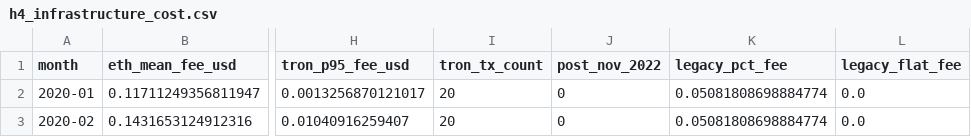
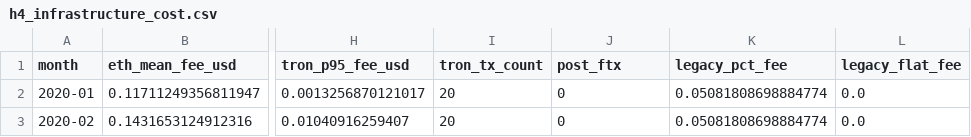
Before and after one commit to IIxoskeletonII/Internet-Network-Economics, a CSV file: data/03_processed/h4_infrastructure_cost.csv, drawn as a sheet; only a part is shown, gaps mark what is left out; the diff names each change by its address in the sheet, - before the commit and + after, or states it on an @@ line.

Commit message:
Phase 2B: audit remediation complete
- Cell 17: rebuild H2 from Chainalysis+WB inner join (byte-identical to archive)
- Rename post_nov_2022 -> post_ftx across H4 dataset, notebook, and docs
- Add 2B.1/2B.2/2B.3 sections to PHASE_2_FIX_LOG
- Correct sub-index availability in DATA_DICTIONARY (2025 has 4 sub-indices)
- Add assertions to cells 17 and 23; document denominator in audit
- README: clarify only ETHERSCAN_API_KEY is required
- Guard deprecated Google Trends loads (cells 3/6/12) — full removal in Phase 4
- Add linearmodels/arch as Phase 3 blockers in cleanup checklist

All 4 master datasets verified: H1=4384, H2=861, H3=72, H4=72.
Notebook runs clean top-to-bottom on fresh kernel.

```diff
--- a/data/03_processed/h4_infrastructure_cost.csv
+++ b/data/03_processed/h4_infrastructure_cost.csv
-J1: post_nov_2022
+J1: post_ftx
```
Also changed, not shown: 11 other files.
